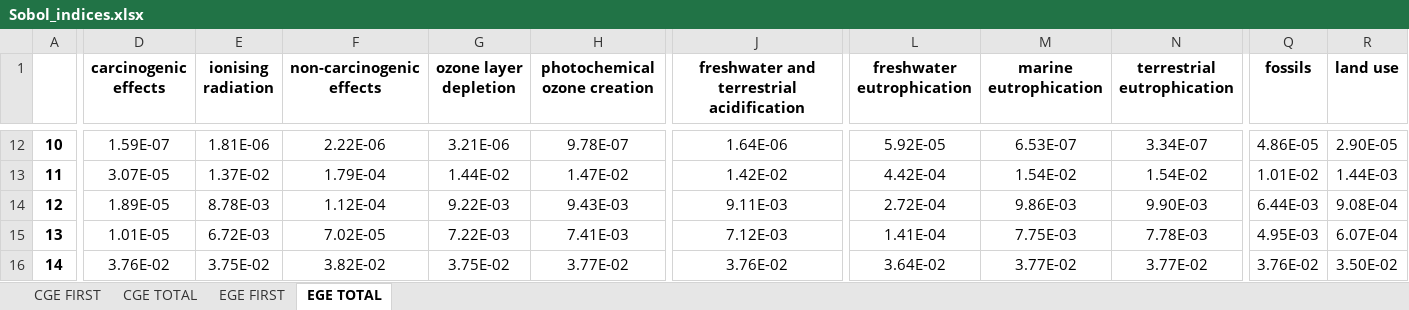
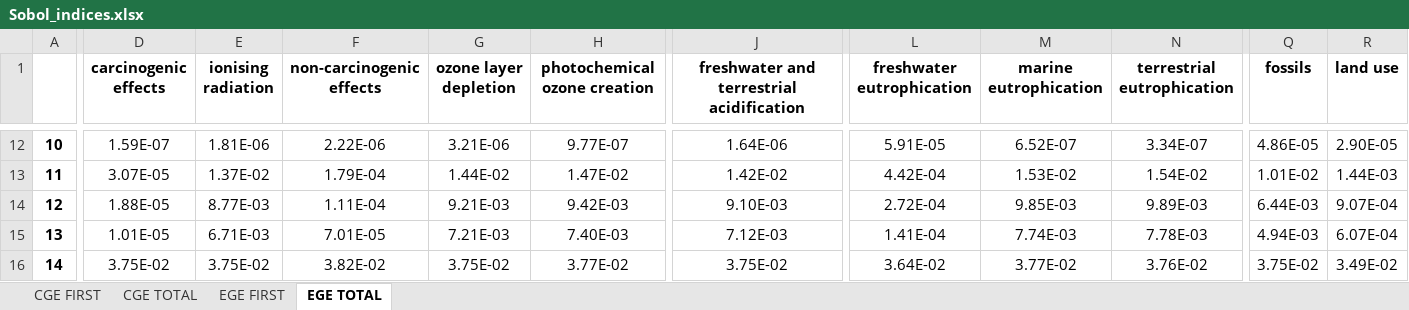
Before and after one commit to a-pau/gsa_geothermal, an Excel workbook: generated_files/gsa_results/Sobol_indices.xlsx, sheet EGE TOTAL, drawn as a sheet; only a part is shown, gaps mark what is left out; values as stored, in another font and other column widths than the file's, no borders; conditional formats not drawn; the diff covers the shown part only; the diff names each change by its address in the sheet, - before the commit and + after, or states it on an @@ line.

```diff
--- a/generated_files/gsa_results/Sobol_indices.xlsx (sheet EGE TOTAL)
+++ b/generated_files/gsa_results/Sobol_indices.xlsx (sheet EGE TOTAL)
-H12 (photochemical ozone creation): 9.78E-07
+H12 (photochemical ozone creation): 9.77E-07
-L12 (freshwater eutrophication): 5.92E-05
+L12 (freshwater eutrophication): 5.91E-05
-M12 (marine eutrophication): 6.53E-07
+M12 (marine eutrophication): 6.52E-07
-M13 (marine eutrophication): 1.54E-02
+M13 (marine eutrophication): 1.53E-02
-D14 (carcinogenic effects): 1.89E-05
+D14 (carcinogenic effects): 1.88E-05
-E14 (ionising radiation): 8.78E-03
+E14 (ionising radiation): 8.77E-03
-F14 (non-carcinogenic effects): 1.12E-04
+F14 (non-carcinogenic effects): 1.11E-04
-G14 (ozone layer depletion): 9.22E-03
+G14 (ozone layer depletion): 9.21E-03
-H14 (photochemical ozone creation): 9.43E-03
+H14 (photochemical ozone creation): 9.42E-03
-J14: 9.11E-03
+J14: 9.10E-03
-M14 (marine eutrophication): 9.86E-03
+M14 (marine eutrophication): 9.85E-03
-N14 (terrestrial eutrophication): 9.90E-03
+N14 (terrestrial eutrophication): 9.89E-03
-R14 (land use): 9.08E-04
+R14 (land use): 9.07E-04
-E15 (ionising radiation): 6.72E-03
+E15 (ionising radiation): 6.71E-03
-F15 (non-carcinogenic effects): 7.02E-05
+F15 (non-carcinogenic effects): 7.01E-05
-G15 (ozone layer depletion): 7.22E-03
+G15 (ozone layer depletion): 7.21E-03
-H15 (photochemical ozone creation): 7.41E-03
+H15 (photochemical ozone creation): 7.40E-03
-M15 (marine eutrophication): 7.75E-03
+M15 (marine eutrophication): 7.74E-03
-Q15 (fossils): 4.95E-03
+Q15 (fossils): 4.94E-03
-D16 (carcinogenic effects): 3.76E-02
+D16 (carcinogenic effects): 3.75E-02
-J16: 3.76E-02
+J16: 3.75E-02
-N16 (terrestrial eutrophication): 3.77E-02
+N16 (terrestrial eutrophication): 3.76E-02
-Q16 (fossils): 3.76E-02
+Q16 (fossils): 3.75E-02
-R16 (land use): 3.50E-02
+R16 (land use): 3.49E-02
```
Also changed, not shown: 40 edited cells elsewhere in this sheet, sheet EGE FIRST, 2 other files.
